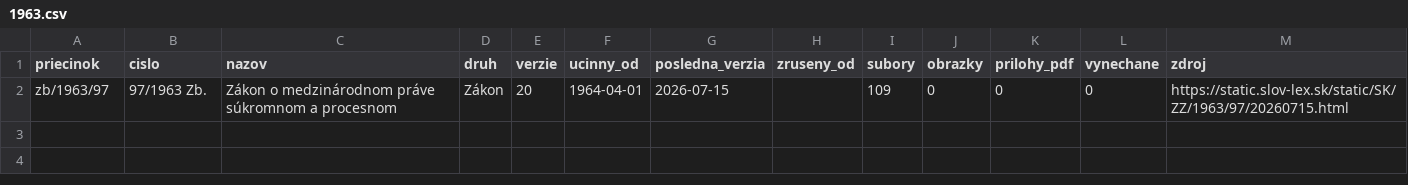
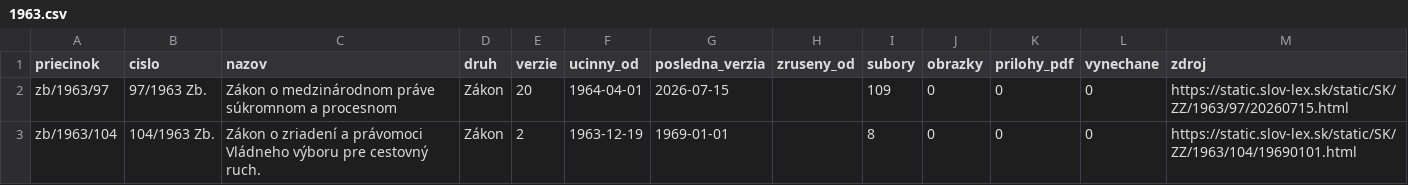
Before and after one commit to lexifina/slovakia-law, a CSV file: data/historia/1963.csv, drawn as a sheet; the diff names each change by its address in the sheet, - before the commit and + after, or states it on an @@ line.

Commit message:
História predpisov: ďalšie časové verzie 6 účinných predpisov (28 commitov)
Appended the other dated versions of 6 acts held since 2026-11-02 as their current version
(28 commits), data retrieved 2026-11-16: for each act every version Slov-Lex keeps, oldest first,
so its last commit is its newest text. These commits come after the version held before; each carries
the day it took effect (In-force), and readers take the newest commit whose In-force is on or before
the day asked (tools/ku_dnu.py does). Versions before the held one say so in a Backfill: trailer.
data/historia/<year>.csv lists the acts.

In-force: 2018-09-01
Kind: documentation

```diff
--- a/data/historia/1963.csv
+++ b/data/historia/1963.csv
+row 3: zb/1963/104 | 104/1963 Zb. | Zákon o zriadení a právomoci Vládneho výboru pre cestovný ruch. | Zákon | 2 | 1963-12-19 | 1969-01-01 |  | 8 | 0 | 0 | 0 | https://static.slov-lex.sk/static/SK/ZZ/1963/104/19690101.html
```
Also changed, not shown: 4 other files.
